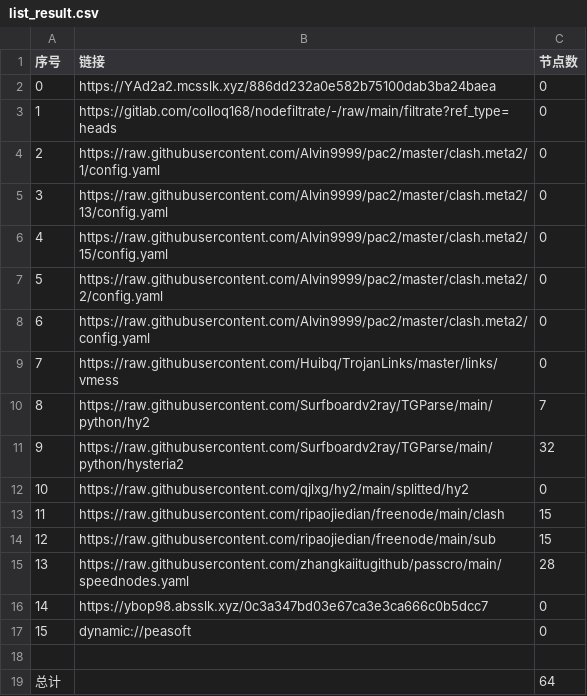
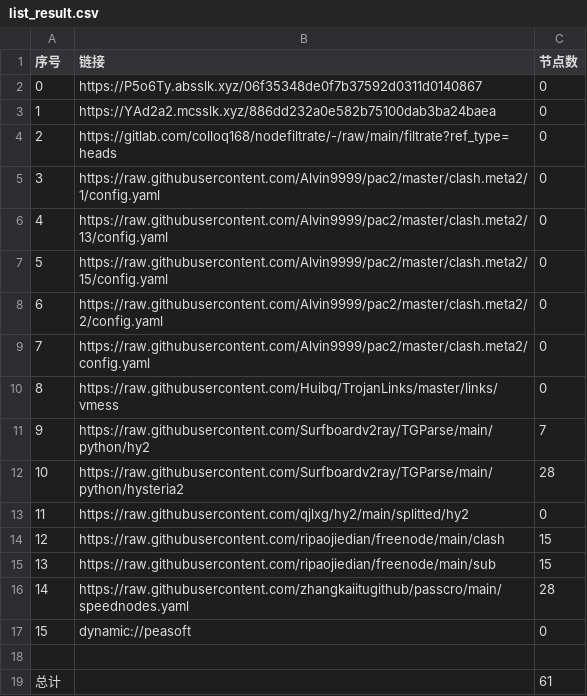
Before and after one commit to link8077/AutoMergePublicNodes, a CSV file: list_result.csv, drawn as a sheet; removed rows and columns are numbered as before the commit, all else as after; the diff names each change by its address in the sheet, - before the commit and + after, or states it on an @@ line.

```diff
--- a/list_result.csv
+++ b/list_result.csv
+row 2: 0 | https://P5o6Ty.absslk.xyz/06f35348de0f7b37592d0311d0140867 | 0
@@ column A (序号) renumbered between rows 3 and 16 @@
-C12 (节点数): 32
+C12 (节点数): 28
-row 16: 14 | https://ybop98.absslk.xyz/0c3a347bd03e67ca3e3ca666c0b5dcc7 | 0
-C19 (节点数): 64
+C19 (节点数): 61
```
Also changed, not shown: 23 other files.
